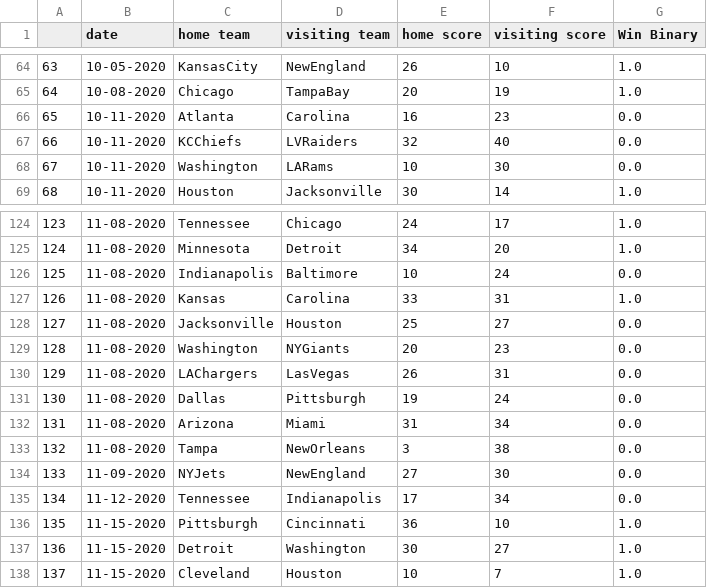
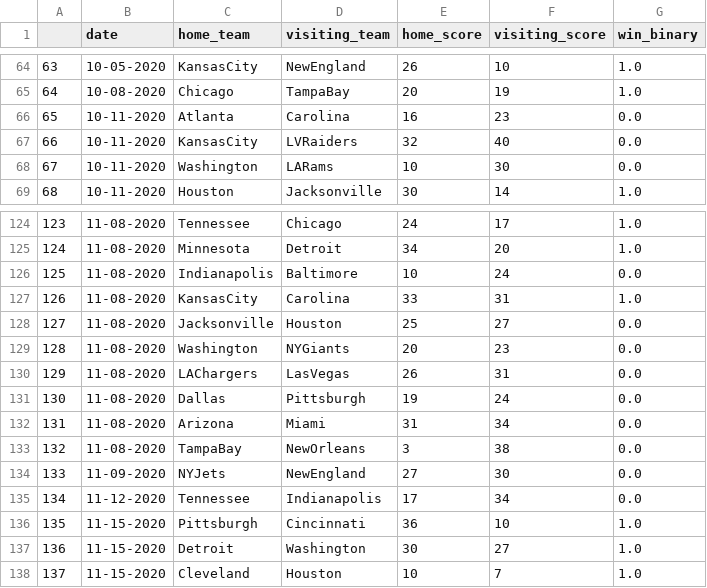
Before and after one commit to 7cougar7/ultimate-football-predictor, a CSV file: 2020 Outputs.csv, drawn as a sheet; only a part is shown, gaps mark what is left out; the diff covers the shown part only.

```diff
--- a/2020 Outputs.csv
+++ b/2020 Outputs.csv
@@ -1 +1 @@
-,date,home team,visiting team,home score,visiting score,Win Binary
+,date,home_team,visiting_team,home_score,visiting_score,win_binary
@@ -66,3 +66,3 @@
 65,10-11-2020,Atlanta,Carolina,16,23,0.0
-66,10-11-2020,KCChiefs,LVRaiders,32,40,0.0
+66,10-11-2020,KansasCity,LVRaiders,32,40,0.0
 67,10-11-2020,Washington,LARams,10,30,0.0
@@ -126,3 +126,3 @@
 125,11-08-2020,Indianapolis,Baltimore,10,24,0.0
-126,11-08-2020,Kansas,Carolina,33,31,1.0
+126,11-08-2020,KansasCity,Carolina,33,31,1.0
 127,11-08-2020,Jacksonville,Houston,25,27,0.0
@@ -132,3 +132,3 @@
 131,11-08-2020,Arizona,Miami,31,34,0.0
-132,11-08-2020,Tampa,NewOrleans,3,38,0.0
+132,11-08-2020,TampaBay,NewOrleans,3,38,0.0
 133,11-09-2020,NYJets,NewEngland,27,30,0.0
```
Also changed, not shown: 21 edited cells elsewhere in this file, 2020 Inputs.csv, 1 other file.
